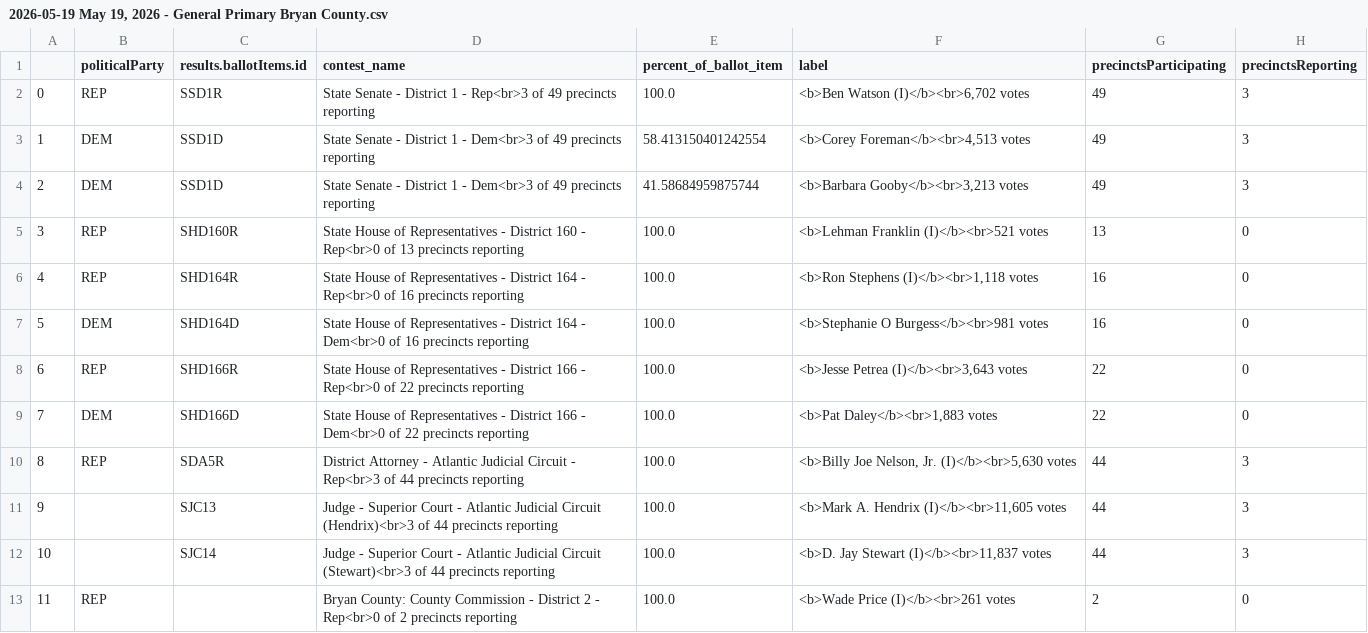
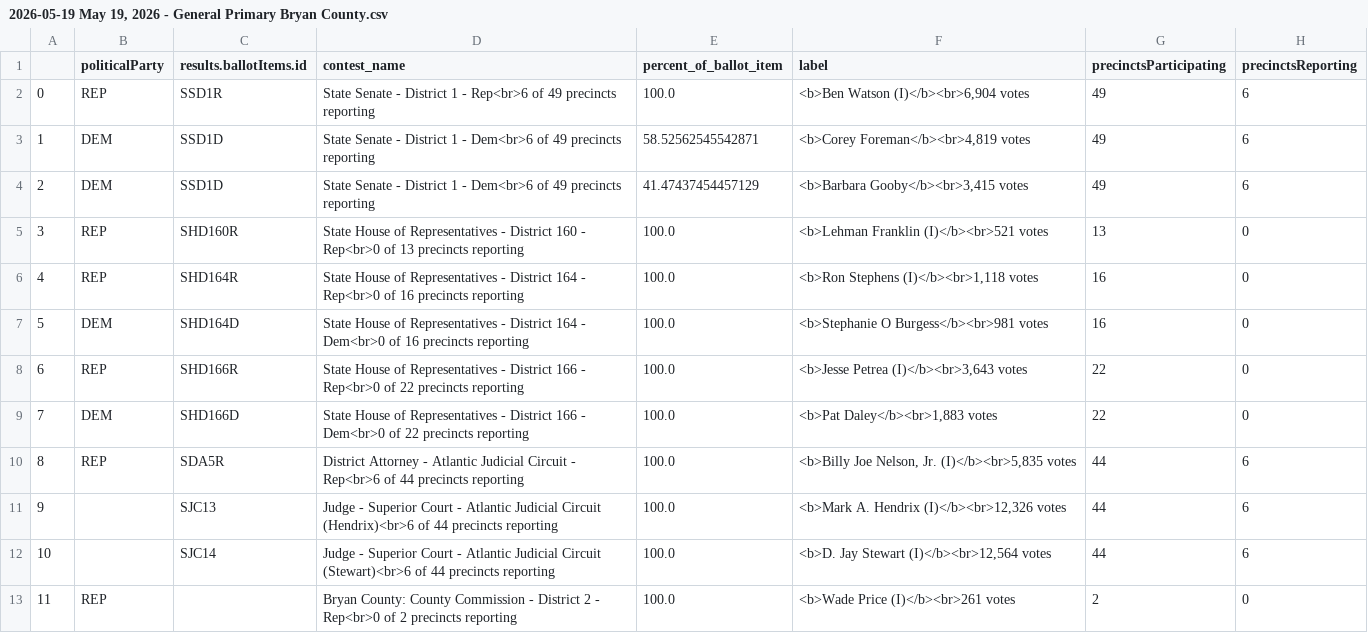
Before and after one commit to maggie-lee/election-night-results-tutorial, a CSV file: 2026-05-19/2026-05-19 May 19, 2026 - General Primary Bryan County.csv, drawn as a sheet; only a part is shown.

```diff
--- a/2026-05-19/2026-05-19 May 19, 2026 - General Primary Bryan County.csv
+++ b/2026-05-19/2026-05-19 May 19, 2026 - General Primary Bryan County.csv
@@ -1,5 +1,5 @@
 ,politicalParty,results.ballotItems.id,contest_name,percent_of_ballot_item,label,precinctsParticipating,precinctsReporting
-0,REP,SSD1R,State Senate - District 1 - Rep<br>3 of 49 precincts reporting,100.0,"<b>Ben Watson (I)</b><br>6,702 votes",49,3
-1,DEM,SSD1D,State Senate - District 1 - Dem<br>3 of 49 precincts reporting,58.413150401242554,"<b>Corey Foreman</b><br>4,513 votes",49,3
-2,DEM,SSD1D,State Senate - District 1 - Dem<br>3 of 49 precincts reporting,41.58684959875744,"<b>Barbara Gooby</b><br>3,213 votes",49,3
+0,REP,SSD1R,State Senate - District 1 - Rep<br>6 of 49 precincts reporting,100.0,"<b>Ben Watson (I)</b><br>6,904 votes",49,6
+1,DEM,SSD1D,State Senate - District 1 - Dem<br>6 of 49 precincts reporting,58.52562545542871,"<b>Corey Foreman</b><br>4,819 votes",49,6
+2,DEM,SSD1D,State Senate - District 1 - Dem<br>6 of 49 precincts reporting,41.47437454457129,"<b>Barbara Gooby</b><br>3,415 votes",49,6
 3,REP,SHD160R,State House of Representatives - District 160 - Rep<br>0 of 13 precincts reporting,100.0,<b>Lehman Franklin (I)</b><br>521 votes,13,0
@@ -9,5 +9,5 @@
 7,DEM,SHD166D,State House of Representatives - District 166 - Dem<br>0 of 22 precincts reporting,100.0,"<b>Pat Daley</b><br>1,883 votes",22,0
-8,REP,SDA5R,District Attorney - Atlantic Judicial Circuit - Rep<br>3 of 44 precincts reporting,100.0,"<b>Billy Joe Nelson, Jr. (I)</b><br>5,630 votes",44,3
-9,,SJC13,Judge - Superior Court - Atlantic Judicial Circuit (Hendrix)<br>3 of 44 precincts reporting,100.0,"<b>Mark A. Hendrix (I)</b><br>11,605 votes",44,3
-10,,SJC14,Judge - Superior Court - Atlantic Judicial Circuit (Stewart)<br>3 of 44 precincts reporting,100.0,"<b>D. Jay Stewart (I)</b><br>11,837 votes",44,3
+8,REP,SDA5R,District Attorney - Atlantic Judicial Circuit - Rep<br>6 of 44 precincts reporting,100.0,"<b>Billy Joe Nelson, Jr. (I)</b><br>5,835 votes",44,6
+9,,SJC13,Judge - Superior Court - Atlantic Judicial Circuit (Hendrix)<br>6 of 44 precincts reporting,100.0,"<b>Mark A. Hendrix (I)</b><br>12,326 votes",44,6
+10,,SJC14,Judge - Superior Court - Atlantic Judicial Circuit (Stewart)<br>6 of 44 precincts reporting,100.0,"<b>D. Jay Stewart (I)</b><br>12,564 votes",44,6
 11,REP,,Bryan County: County Commission - District 2 - Rep<br>0 of 2 precincts reporting,100.0,<b>Wade Price (I)</b><br>261 votes,2,0
```
Also changed, not shown: 2026-05-19/2026-05-19 May 19, 2026 - General Primary Camden County.csv, 2026-05-19/2026-05-19 May 19, 2026 - General Primary Chatham County.csv, 5 other files.
